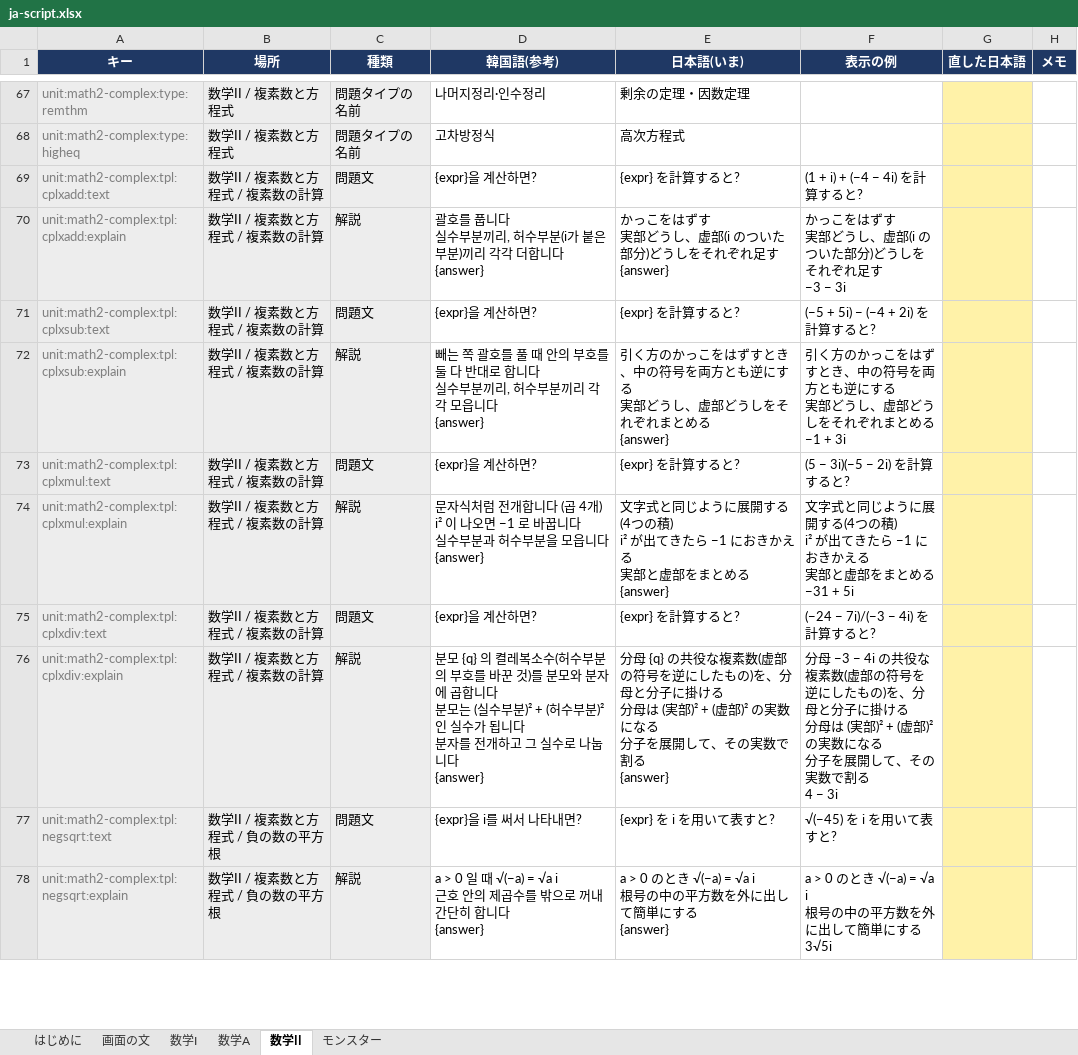
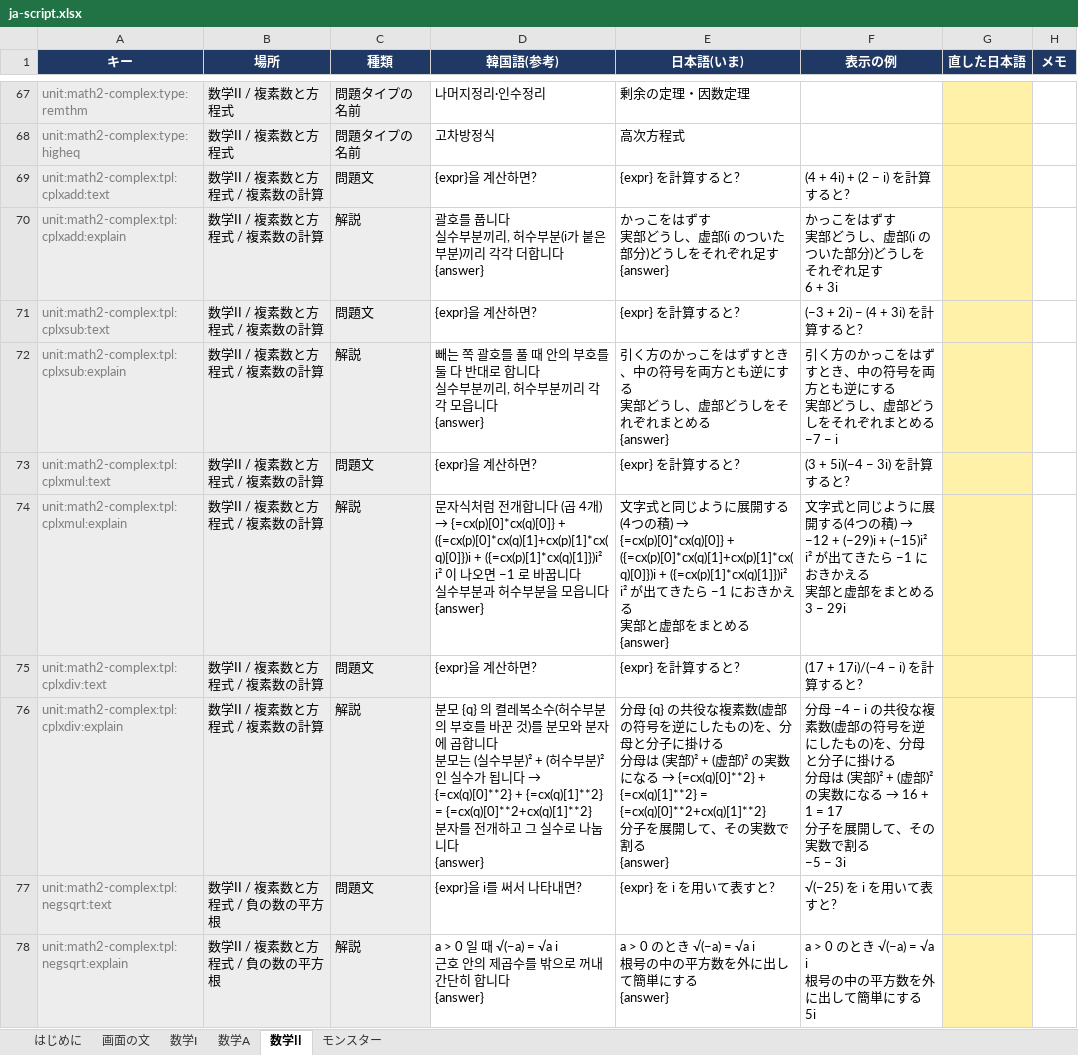
Before and after one commit to JungWanSEO/solve-the-tower, an Excel workbook: script/ja-script.xlsx, sheet 数学II, drawn as a sheet; only a part is shown, gaps mark what is left out; values as stored, in another font and other column widths than the file's, no borders; ↵ is a line break in a cell; the diff covers the shown part only; the diff names each change by its address in the sheet, - before the commit and + after, or states it on an @@ line.

```diff
--- a/script/ja-script.xlsx (sheet 数学II)
+++ b/script/ja-script.xlsx (sheet 数学II)
-F69 (表示の例): (1 + i) + (−4 − 4i) を計算すると?
+F69 (表示の例): (4 + 4i) + (2 − i) を計算すると?
-F70 (表示の例): かっこをはずす ↵ 実部どうし、虚部(i のついた部分)どうしをそれぞれ足す ↵ −3 − 3i
+F70 (表示の例): かっこをはずす ↵ 実部どうし、虚部(i のついた部分)どうしをそれぞれ足す ↵ 6 + 3i
-F71 (表示の例): (−5 + 5i) − (−4 + 2i) を計算すると?
+F71 (表示の例): (−3 + 2i) − (4 + 3i) を計算すると?
-F72 (表示の例): …とめる ↵ −1 + 3i
+F72 (表示の例): …とめる ↵ −7 − i
-F73 (表示の例): (5 − 3i)(−5 − 2i) を計算すると?
+F73 (表示の例): (3 + 5i)(−4 − 3i) を計算すると?
@@ D74 (韓国語(参考)): …4개) ↵ i² 이 나… → …4개) → {=cx(p)[0]*cx(q)[0]} + ({=cx(p)[0]*cx(q)[1]+cx(p)[1]*cx(q)[0]})i + ({=cx(p)[1]*cx(q)[1]})i² ↵ i² 이 나… @@
@@ E74 (日本語(いま)): …つの積) ↵ i² が出て… → …つの積) → {=cx(p)[0]*cx(q)[0]} + ({=cx(p)[0]*cx(q)[1]+cx(p)[1]*cx(q)[0]})i + ({=cx(p)[1]*cx(q)[1]})i² ↵ i² が出て… @@
@@ F74 (表示の例): …つの積) ↵ i² が出てきたら −1 におきかえる ↵ 実部と虚部をまとめる ↵ −31 + 5i → …つの積) → −12 + (−29)i + (−15)i² ↵ i² が出てきたら −1 におきかえる ↵ 実部と虚部をまとめる ↵ 3 − 29i @@
-F75 (表示の例): (−24 − 7i)/(−3 − 4i) を計算すると?
+F75 (表示の例): (17 + 17i)/(−4 − i) を計算すると?
@@ D76 (韓国語(参考)): …됩니다 ↵ 분자를… → …됩니다 → {=cx(q)[0]**2} + {=cx(q)[1]**2} = {=cx(q)[0]**2+cx(q)[1]**2} ↵ 분자를… @@
@@ E76 (日本語(いま)): …になる ↵ 分子を展… → …になる → {=cx(q)[0]**2} + {=cx(q)[1]**2} = {=cx(q)[0]**2+cx(q)[1]**2} ↵ 分子を展… @@
@@ F76 (表示の例): 分母 −3 − 4i の共役な複素数(虚部の符号を逆にしたもの)を、分母と分子に掛ける ↵ 分母は (実部)² + (虚部)² の実数になる ↵ 分子を展開して、その実数で割る ↵ 4 − 3i → 分母 −4 − i の共役な複素数(虚部の符号を逆にしたもの)を、分母と分子に掛ける ↵ 分母は (実部)² + (虚部)² の実数になる → 16 + 1 = 17 ↵ 分子を展開して、その実数で割る ↵ −5 − 3i @@
-F77 (表示の例): √(−45) を i を用いて表すと?
+F77 (表示の例): √(−25) を i を用いて表すと?
-F78 (表示の例): …にする ↵ 3√5i
+F78 (表示の例): …にする ↵ 5i
```
Also changed, not shown: 258 edited cells elsewhere in this sheet, sheet 数学I, sheet 数学A, 16 other files.
